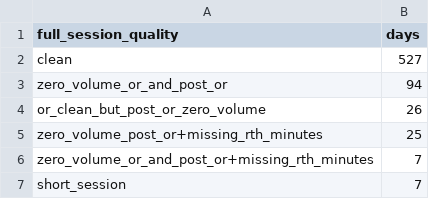
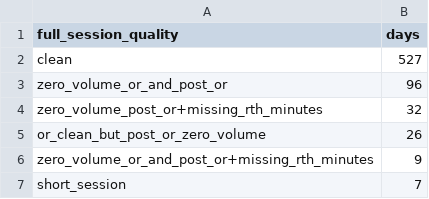
Before and after one commit to chidist80/automated-mnq-orb-trading-bot, a CSV file: mnq-orb-bot/research/human_edge_replay/data_quality/causal_replay_full_session_quality_counts.csv, drawn as a sheet.

```diff
--- a/mnq-orb-bot/research/human_edge_replay/data_quality/causal_replay_full_session_quality_counts.csv
+++ b/mnq-orb-bot/research/human_edge_replay/data_quality/causal_replay_full_session_quality_counts.csv
@@ -2,6 +2,6 @@ full_session_quality,days
 clean,527
-zero_volume_or_and_post_or,94
+zero_volume_or_and_post_or,96
+zero_volume_post_or+missing_rth_minutes,32
 or_clean_but_post_or_zero_volume,26
-zero_volume_post_or+missing_rth_minutes,25
-zero_volume_or_and_post_or+missing_rth_minutes,7
+zero_volume_or_and_post_or+missing_rth_minutes,9
 short_session,7
```
Also changed, not shown: mnq-orb-bot/research/human_edge_replay/data_quality/causal_replay_day_quality.csv, mnq-orb-bot/research/human_edge_replay/paper_forward/canonical_strict_2024plus.csv, 5 other files.
